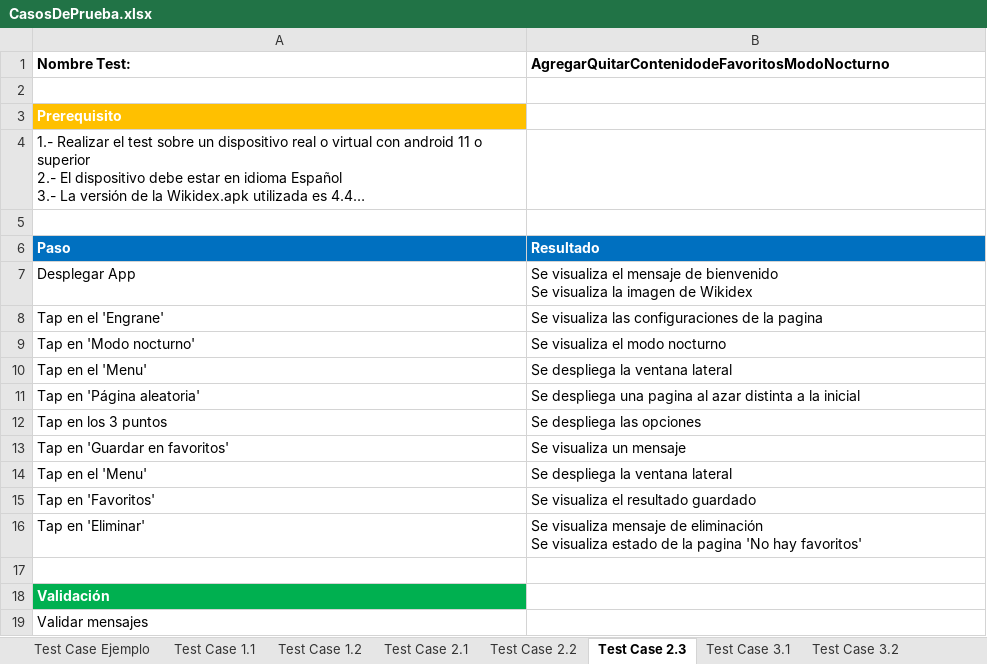
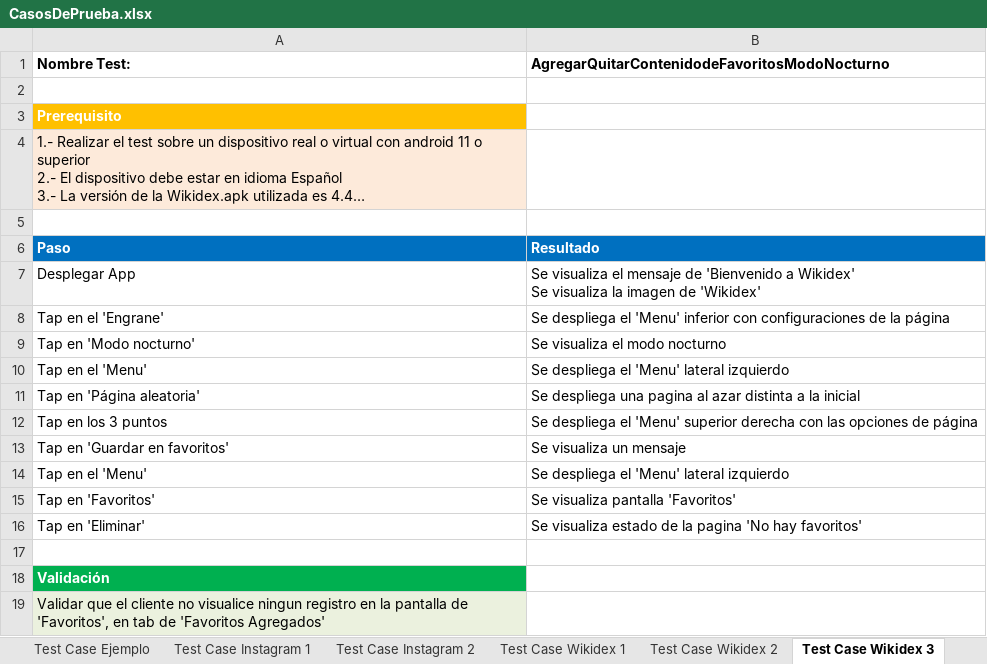
Before and after one commit to CFHLopez/CursoAppium, an Excel workbook: src/main/java/docs/CasosDePrueba.xlsx, sheet Test Case Wikidex 3, drawn as a sheet; long unchanged cells end in …; values as stored, in another font and other column widths than the file's, no borders; ↵ is a line break in a cell; the diff names each change by its address in the sheet, - before the commit and + after, or states it on an @@ line.

```diff
--- a/src/main/java/docs/CasosDePrueba.xlsx (sheet Test Case Wikidex 3)
+++ b/src/main/java/docs/CasosDePrueba.xlsx (sheet Test Case Wikidex 3)
-sheet tab: Test Case 1.1
+sheet tab: Test Case Instagram 1
-sheet tab: Test Case 1.2
+sheet tab: Test Case Instagram 2
-sheet tab: Test Case 2.1
+sheet tab: Test Case Wikidex 1
-sheet tab: Test Case 2.2
+sheet tab: Test Case Wikidex 2
-sheet tab: Test Case 2.3
+sheet tab: Test Case Wikidex 3
-A4 fill: none
+A4 fill: #FDEADA
-B7: …mensaje de bienvenido ↵ Se visualiza la imagen de Wikidex
+B7: …mensaje de 'Bienvenido a Wikidex' ↵ Se visualiza la imagen de 'Wikidex'
-B8: Se visualiza las configuraciones de la pagina
+B8: Se despliega el 'Menu' inferior con configuraciones de la página
-B10: Se despliega la ventana lateral
+B10: Se despliega el 'Menu' lateral izquierdo
-B12: Se despliega las opciones
+B12: Se despliega el 'Menu' superior derecha con las opciones de página
-B14: Se despliega la ventana lateral
+B14: Se despliega el 'Menu' lateral izquierdo
-B15: Se visualiza el resultado guardado
+B15: Se visualiza pantalla 'Favoritos'
-B16: Se visualiza mensaje de eliminación ↵ Se visualiza estado de…
+B16: Se visualiza estado de…
-A19: Validar mensajes
+A19: Validar que el cliente no visualice ningun registro en la pantalla de 'Favoritos', en tab de 'Favoritos Agregados'
-A19 fill: none
+A19 fill: #EBF1DE
```
Also changed, not shown: sheet Test Case My Agenda 2, sheet Test Case My Agenda 1, sheet Test Case Instagram 1, sheet Test Case Wikidex 2, sheet Test Case Wikidex 1, sheet Test Case Ejemplo, 1 more sheet, other sheet tabs.
